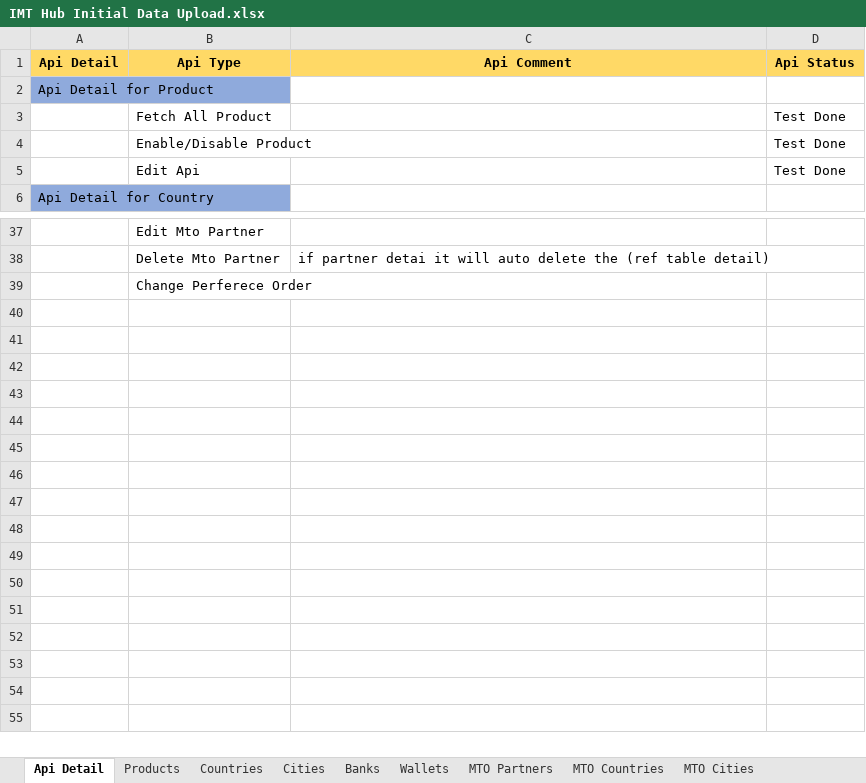
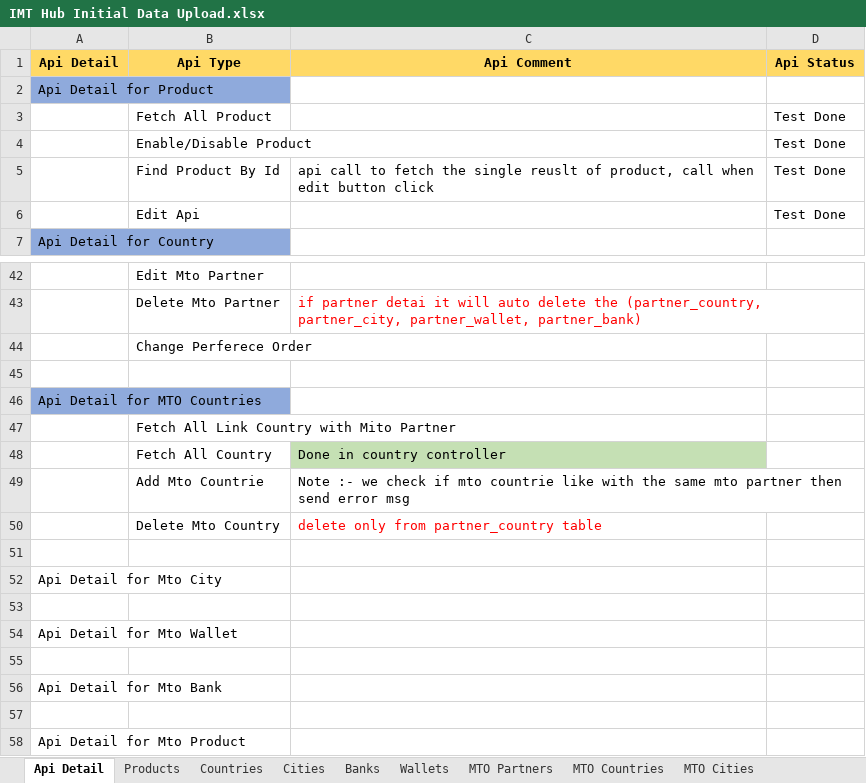
Before and after one commit to NABEEL-AHMED-JAMIL/imrh, an Excel workbook: extra deatil/IMT Hub Initial Data Upload.xlsx, sheet Api Detail, drawn as a sheet; only a part is shown, gaps mark what is left out; values as stored, in another font and other column widths than the file's, no borders; addresses are those after the commit; the diff covers the shown part only; the diff names each change by its address in the sheet, - before the commit and + after, or states it on an @@ line.

Commit message:
IMT find by added

```diff
--- a/extra deatil/IMT Hub Initial Data Upload.xlsx (sheet Api Detail)
+++ b/extra deatil/IMT Hub Initial Data Upload.xlsx (sheet Api Detail)
+row 5:  | Find Product By Id | api call to fetch the single reuslt of product, call when edit button click | Test Done
-C43 (Api Comment): …delete the (ref table detail)
+C43 (Api Comment): …delete the (partner_country, partner_city, partner_wallet, partner_bank)
-C43 text colour: black
+C43 text colour: #FF0000
+row 45: (empty)
+row 46: Api Detail for MTO Countries
+row 47:  | Fetch All Link Country with Mito Partner
+row 48:  | Fetch All Country | Done in country controller
+row 49:  | Add Mto Countrie | Note :- we check if mto countrie like with the same mto partner then send error msg
+row 50:  | Delete Mto Country | delete only from partner_country table
+row 51: (empty)
+row 52: Api Detail for Mto City
+row 53: (empty)
+row 54: Api Detail for Mto Wallet
+row 55: (empty)
+row 56: Api Detail for Mto Bank
+row 57: (empty)
+row 58: Api Detail for Mto Product
```
Also changed, not shown: 4 added rows and 4 edited cells elsewhere in this sheet, 22 other files.
